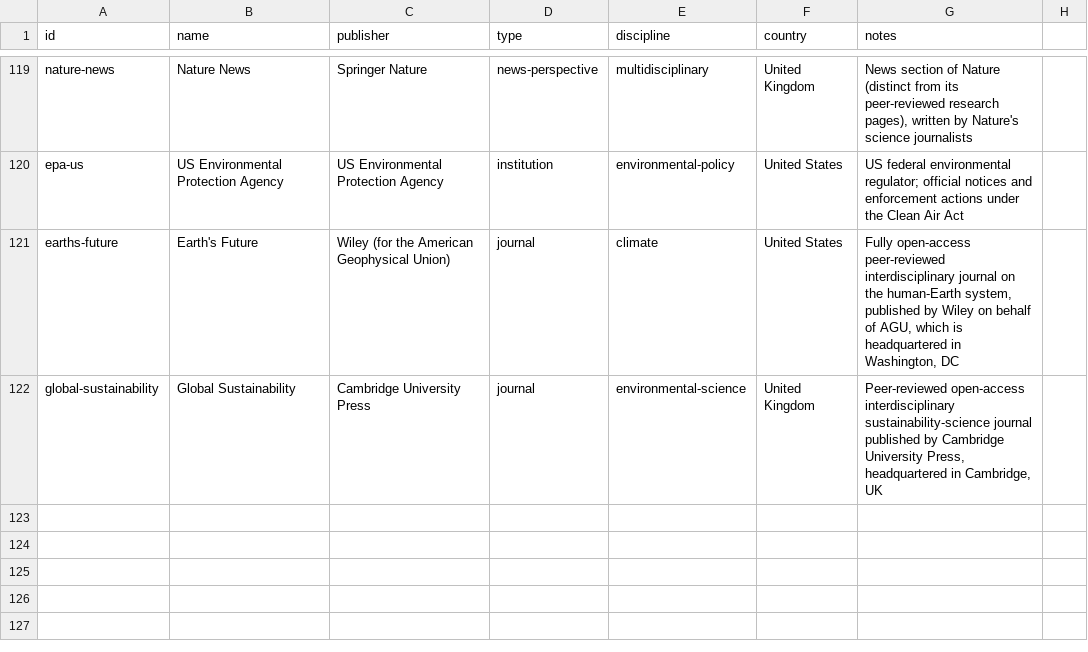
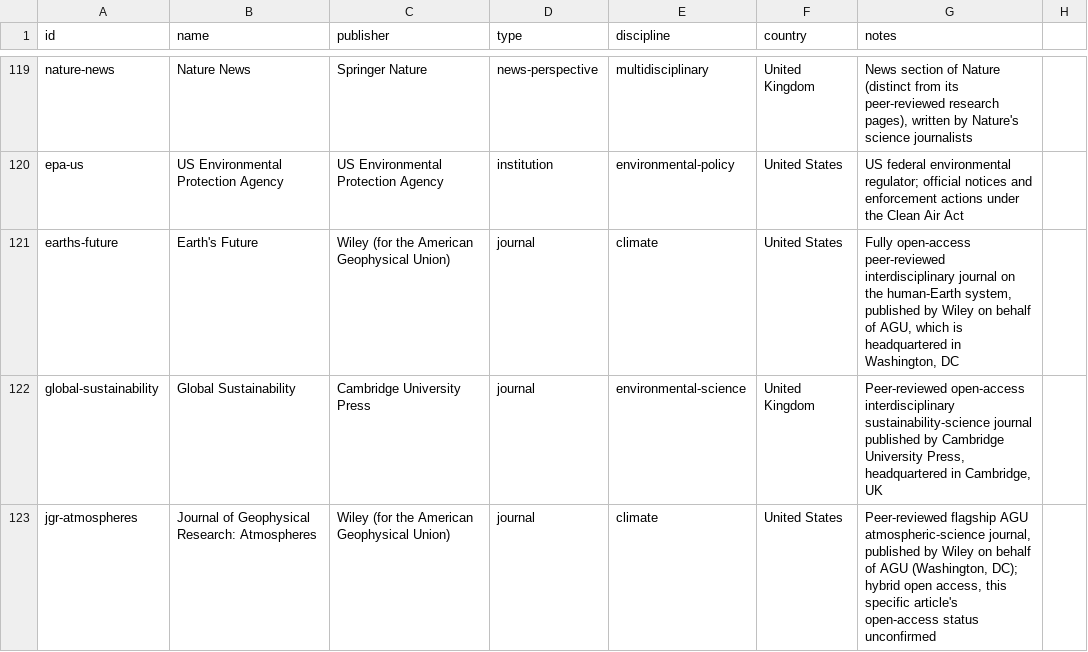
Before and after one commit to Kamaya22/recherche-hebdo, a CSV file: data/registry.csv, drawn as a sheet; only a part is shown, gaps mark what is left out.

```diff
--- a/data/registry.csv
+++ b/data/registry.csv
@@ -122 +122,2 @@ earths-future,Earth's Future,Wiley (for the American Geophysical Union),journal,
 global-sustainability,Global Sustainability,Cambridge University Press,journal,environmental-science,United Kingdom,"Peer-reviewed open-access interdisciplinary sustainability-science journal published by Cambridge University Press, headquartered in Cambridge, UK"
+jgr-atmospheres,Journal of Geophysical Research: Atmospheres,Wiley (for the American Geophysical Union),journal,climate,United States,"Peer-reviewed flagship AGU atmospheric-science journal, published by Wiley on behalf of AGU (Washington, DC); hybrid open access, this specific article's open-access status unconfirmed"
```
Also changed, not shown: 2 other files.
